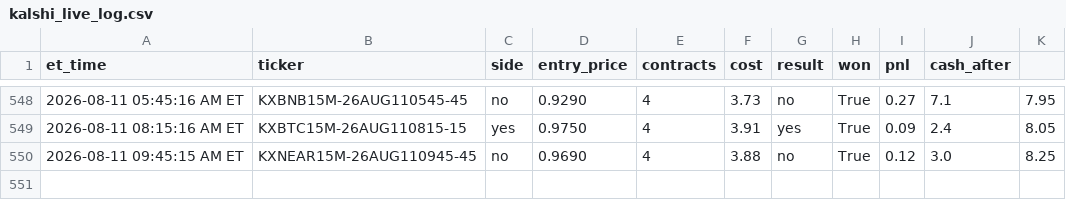
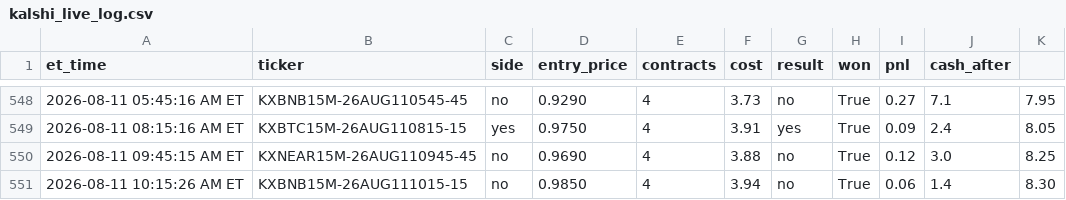
Before and after one commit to nitinjakka/nitinjakka, a CSV file: kalshi_live_log.csv, drawn as a sheet; only a part is shown, gaps mark what is left out.

Commit message:
live logs 2026-08-11T14:16

```diff
--- a/kalshi_live_log.csv
+++ b/kalshi_live_log.csv
@@ -550 +550,2 @@ et_time,ticker,side,entry_price,contracts,cost,result,won,pnl,cash_after
 2026-08-11 09:45:15 AM ET,KXNEAR15M-26AUG110945-45,no,0.9690,4,3.88,no,True,0.12,3.0,8.25
+2026-08-11 10:15:26 AM ET,KXBNB15M-26AUG111015-15,no,0.9850,4,3.94,no,True,0.06,1.4,8.30
```
Also changed, not shown: kalshi_paper_log.csv, 4 other files.
